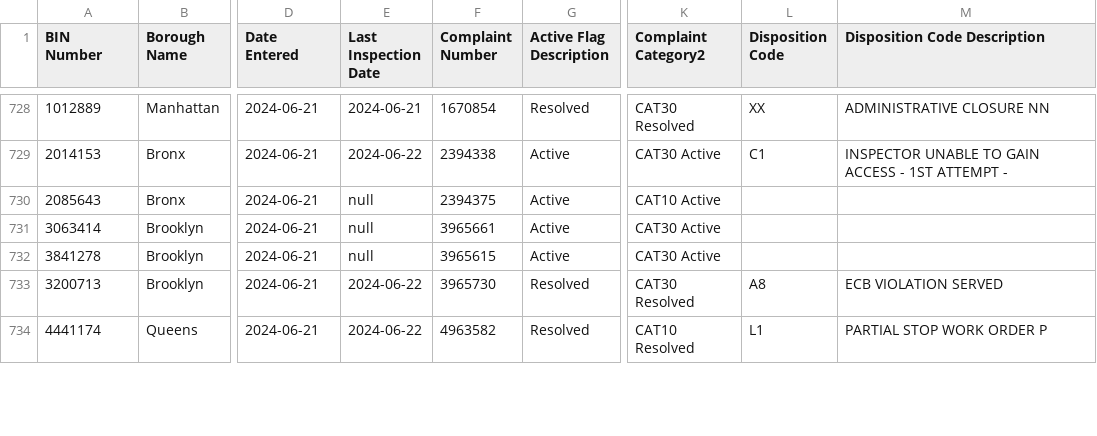
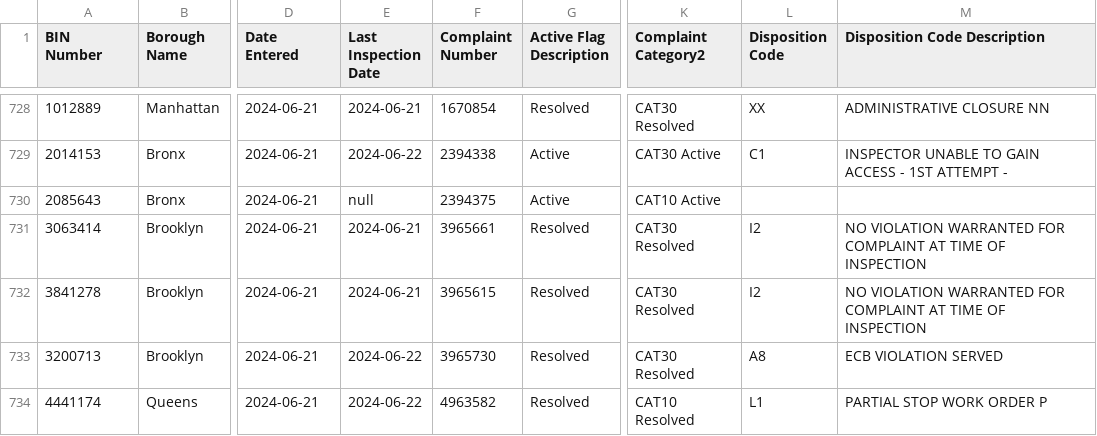
Before and after one commit to NYCDOB/EarthquakeComplaints, a CSV file: data/EarthquakeComplaints.csv, drawn as a sheet; only a part is shown, gaps mark what is left out; the diff covers the shown part only; the diff names each change by its address in the sheet, - before the commit and + after, or states it on an @@ line.

Commit message:
commit from script Mon 06/24/2024  7:00:58.45, 738 rows

```diff
--- a/data/EarthquakeComplaints.csv
+++ b/data/EarthquakeComplaints.csv
-E731:E732 (Last Inspection Date): null
+E731:E732 (Last Inspection Date): 2024-06-21
-G731:G732 (Active Flag Description): Active
+G731:G732 (Active Flag Description): Resolved
-K731:K732 (Complaint Category2): CAT30 Active
+K731:K732 (Complaint Category2): CAT30 Resolved
-L731:L732 (Disposition Code): (empty)
+L731:L732 (Disposition Code): I2
-M731:M732 (Disposition Code Description): (empty)
+M731:M732 (Disposition Code Description): NO VIOLATION WARRANTED FOR COMPLAINT AT TIME OF INSPECTION
```
Also changed, not shown: 1 added row and 30 edited cells elsewhere in this file.
